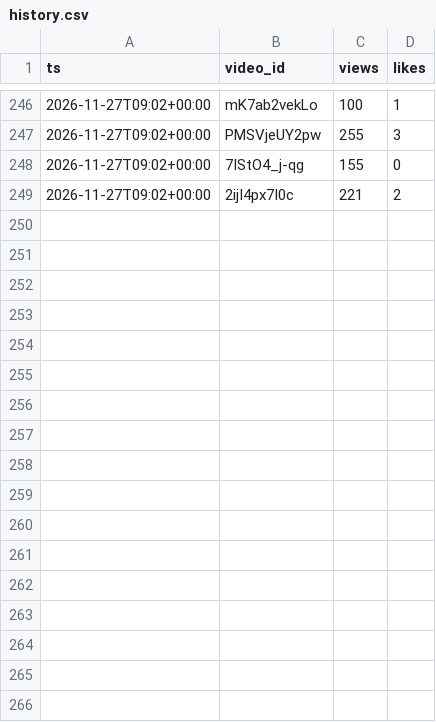
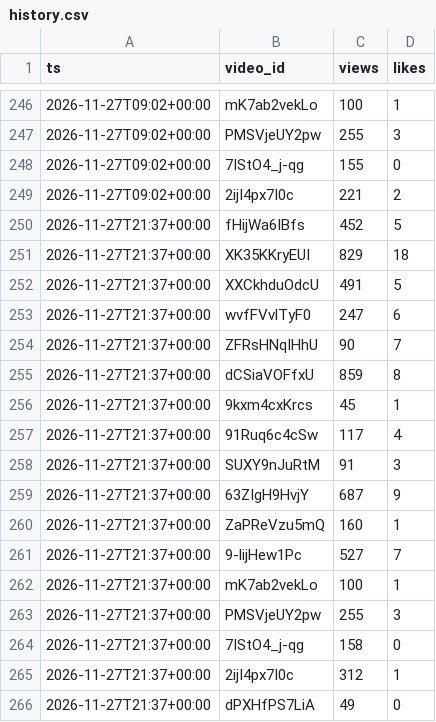
Before and after one commit to JotaEme29/antesdelos90-studio, a CSV file: data/history.csv, drawn as a sheet; only a part is shown, gaps mark what is left out; the diff names each change by its address in the sheet, - before the commit and + after, or states it on an @@ line.

```diff
--- a/data/history.csv
+++ b/data/history.csv
+row 250: 2026-11-27T21:37+00:00 | fHijWa6IBfs | 452 | 5
+row 251: 2026-11-27T21:37+00:00 | XK35KKryEUI | 829 | 18
+row 252: 2026-11-27T21:37+00:00 | XXCkhduOdcU | 491 | 5
+row 253: 2026-11-27T21:37+00:00 | wvfFVvlTyF0 | 247 | 6
+row 254: 2026-11-27T21:37+00:00 | ZFRsHNqIHhU | 90 | 7
+row 255: 2026-11-27T21:37+00:00 | dCSiaVOFfxU | 859 | 8
+row 256: 2026-11-27T21:37+00:00 | 9kxm4cxKrcs | 45 | 1
+row 257: 2026-11-27T21:37+00:00 | 91Ruq6c4cSw | 117 | 4
+row 258: 2026-11-27T21:37+00:00 | SUXY9nJuRtM | 91 | 3
+row 259: 2026-11-27T21:37+00:00 | 63ZIgH9HvjY | 687 | 9
+row 260: 2026-11-27T21:37+00:00 | ZaPReVzu5mQ | 160 | 1
+row 261: 2026-11-27T21:37+00:00 | 9-lijHew1Pc | 527 | 7
+row 262: 2026-11-27T21:37+00:00 | mK7ab2vekLo | 100 | 1
+row 263: 2026-11-27T21:37+00:00 | PMSVjeUY2pw | 255 | 3
+row 264: 2026-11-27T21:37+00:00 | 7IStO4_j-qg | 158 | 0
+row 265: 2026-11-27T21:37+00:00 | 2ijI4px7I0c | 312 | 1
+row 266: 2026-11-27T21:37+00:00 | dPXHfPS7LiA | 49 | 0
```
Also changed, not shown: 3 other files.
